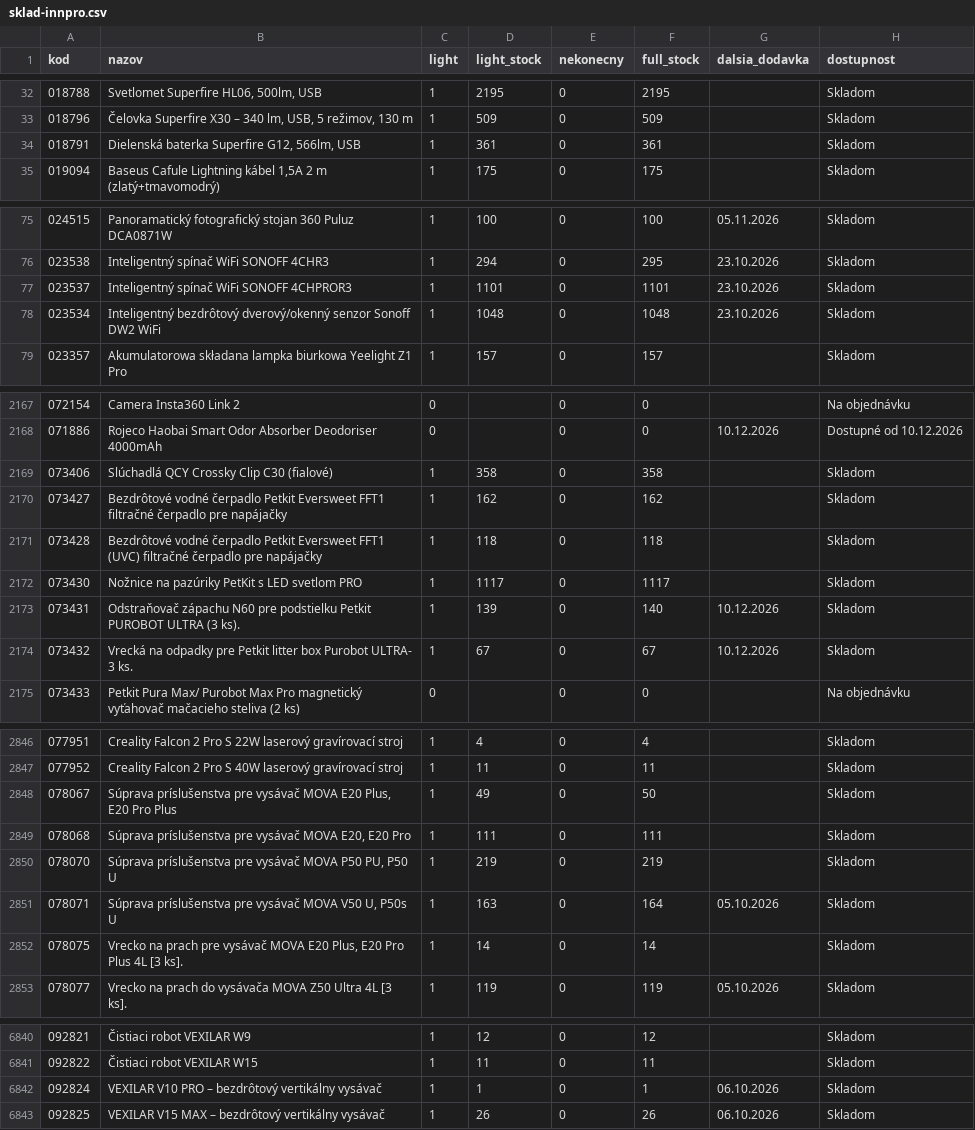
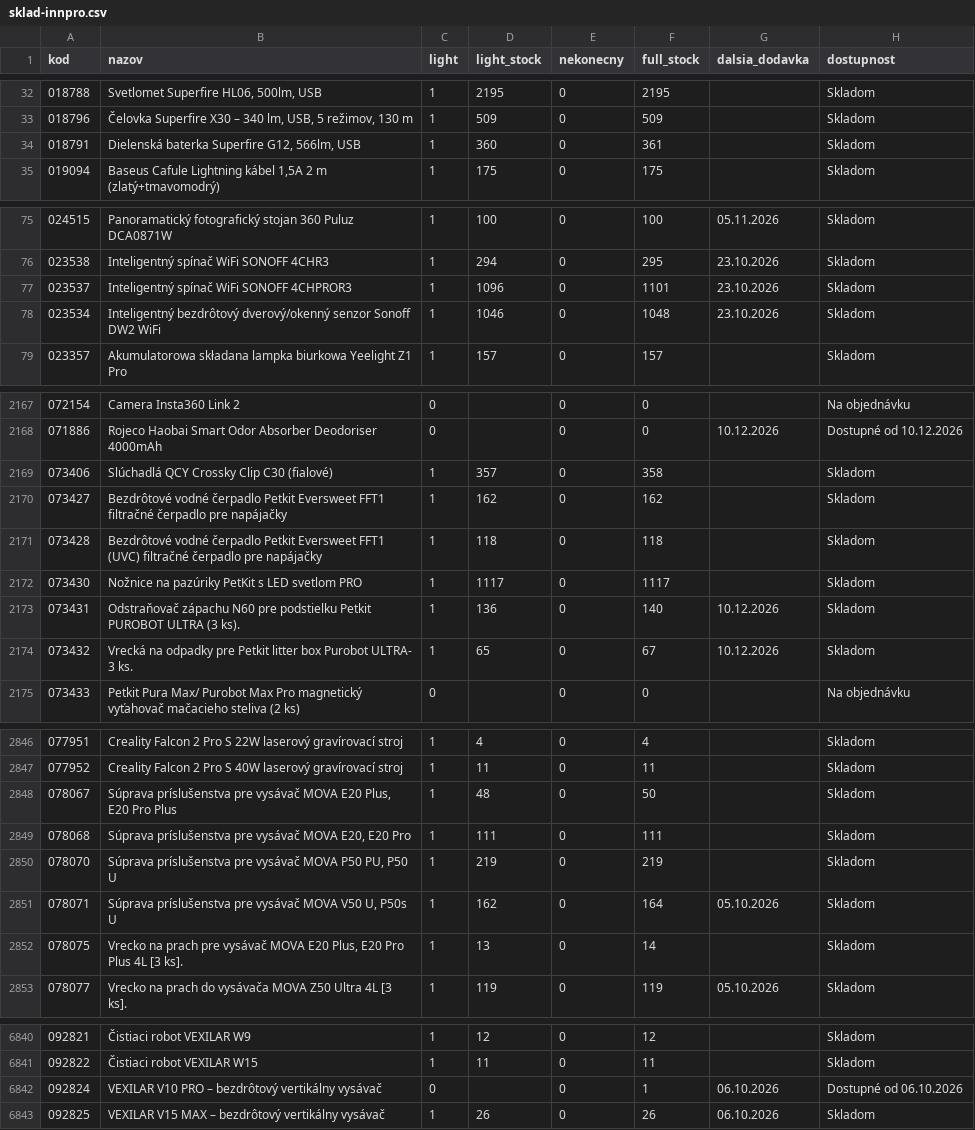
Before and after one commit to 4fkstztvbs-arch/import_innpro, a CSV file: reports/sklad-innpro.csv, drawn as a sheet; only a part is shown, gaps mark what is left out; the diff covers the shown part only; the diff names each change by its address in the sheet, - before the commit and + after, or states it on an @@ line.

```diff
--- a/reports/sklad-innpro.csv
+++ b/reports/sklad-innpro.csv
-D34 (light_stock): 361
+D34 (light_stock): 360
-D77 (light_stock): 1101
+D77 (light_stock): 1096
-D78 (light_stock): 1048
+D78 (light_stock): 1046
-D2169 (light_stock): 358
+D2169 (light_stock): 357
-D2173 (light_stock): 139
+D2173 (light_stock): 136
-D2174 (light_stock): 67
+D2174 (light_stock): 65
-D2848 (light_stock): 49
+D2848 (light_stock): 48
-D2851 (light_stock): 163
+D2851 (light_stock): 162
-D2852 (light_stock): 14
+D2852 (light_stock): 13
-C6842 (light): 1
+C6842 (light): 0
-D6842 (light_stock): 1
+D6842 (light_stock): (empty)
-H6842 (dostupnost): Skladom
+H6842 (dostupnost): Dostupné od 06.10.2026
```
Also changed, not shown: 123 edited cells elsewhere in this file, 20 other files.
